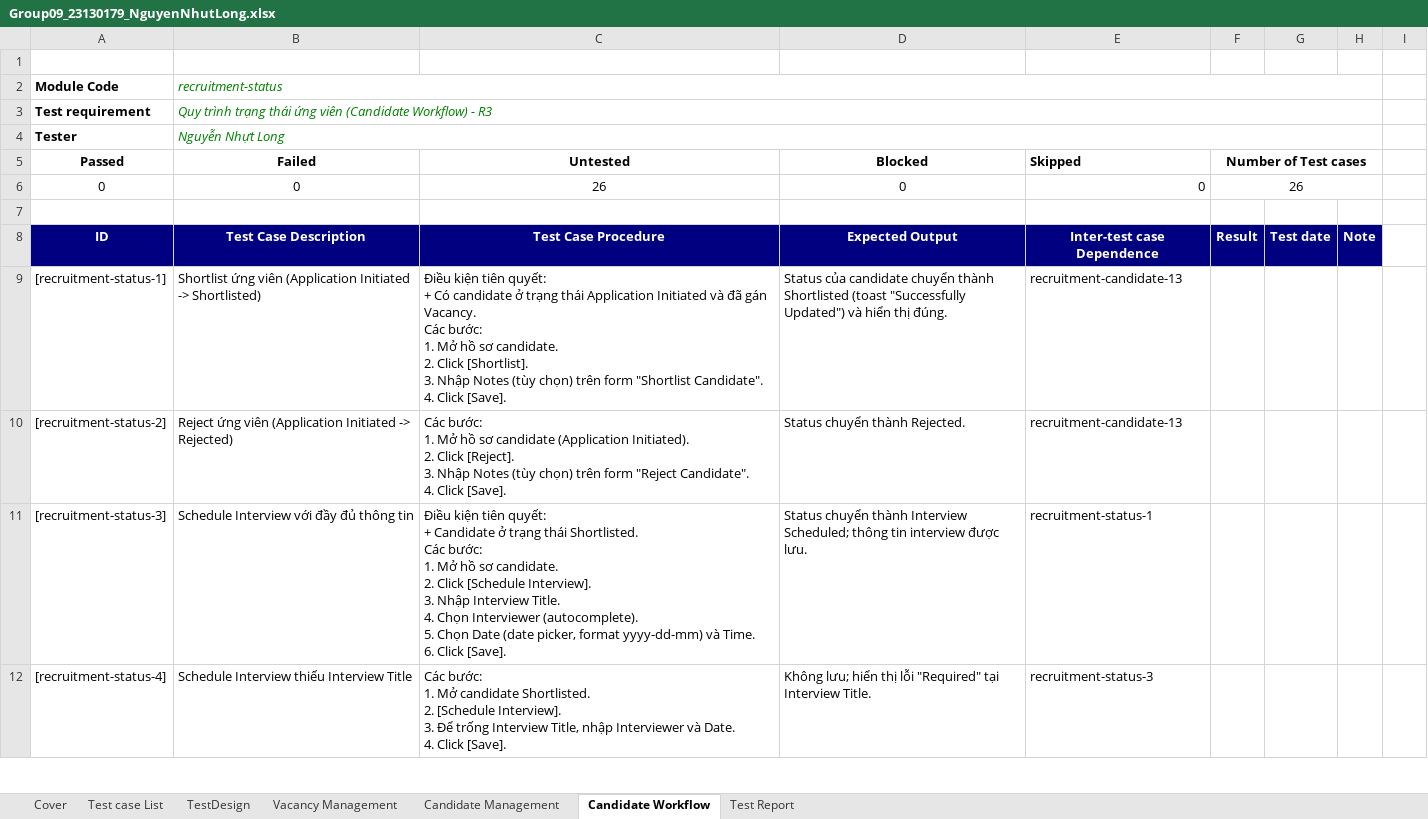
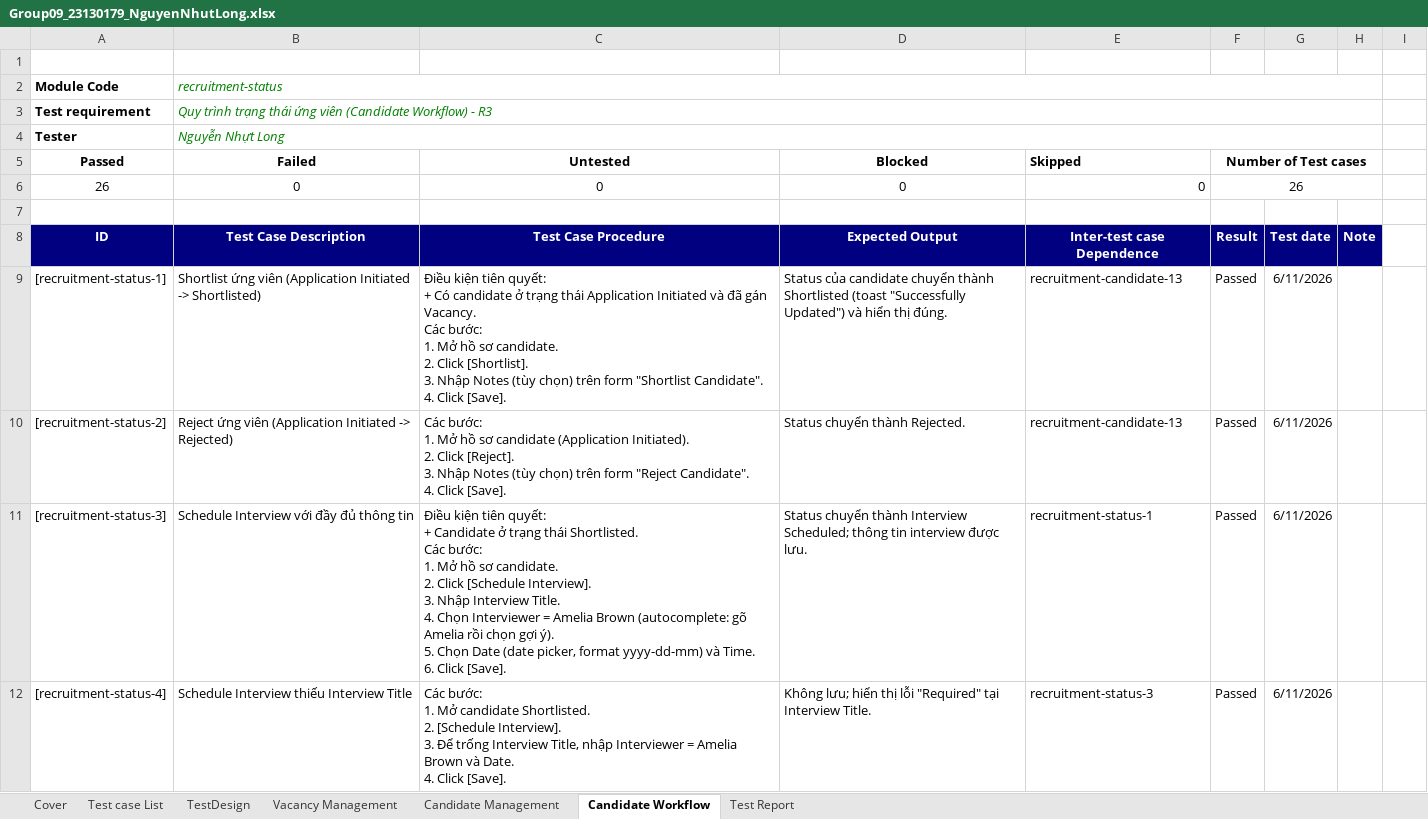
Before and after one commit to 23130227/Group09_OrangeHRM, an Excel workbook: Group09_23130179_NguyenNhutLong.xlsx, sheet Candidate Workflow, drawn as a sheet; only a part is shown; values as stored, in another font and other column widths than the file's, no borders; table styles not drawn; ↵ is a line break in a cell; the diff covers the shown part only; the diff names each change by its address in the sheet, - before the commit and + after, or states it on an @@ line.

Commit message:
add candidate/workflow test suites and update recruitment test data - add Candidate Management and Candidate Workflow Playwright specs - update vacancy/candidate/workflow autocomplete helpers for current demo employees - record 76/76 passing results in the test workbook - ignore test artifacts and log files

```diff
--- a/Group09_23130179_NguyenNhutLong.xlsx (sheet Candidate Workflow)
+++ b/Group09_23130179_NguyenNhutLong.xlsx (sheet Candidate Workflow)
-A6 (Passed): 0
+A6 (Passed): 26
-C6 (Untested): 26
+C6 (Untested): 0
-F9:F12 (Number of Test cases): (empty)
+F9:F12 (Number of Test cases): Passed
-G9:G12: (empty)
+G9:G12: 6/11/2026
-C11 (Untested): …Chọn Interviewer (autocomplete). ↵ 5. Chọn…
+C11 (Untested): …Chọn Interviewer = Amelia Brown (autocomplete: gõ Amelia rồi chọn gợi ý). ↵ 5. Chọn…
-C12 (Untested): …nhập Interviewer và Date.…
+C12 (Untested): …nhập Interviewer = Amelia Brown và Date.…
```
Also changed, not shown: 47 edited cells elsewhere in this sheet, sheet Candidate Management, sheet Vacancy Management, sheet Test Report, sheet Cover, sheet Test case List, 4 other files.
